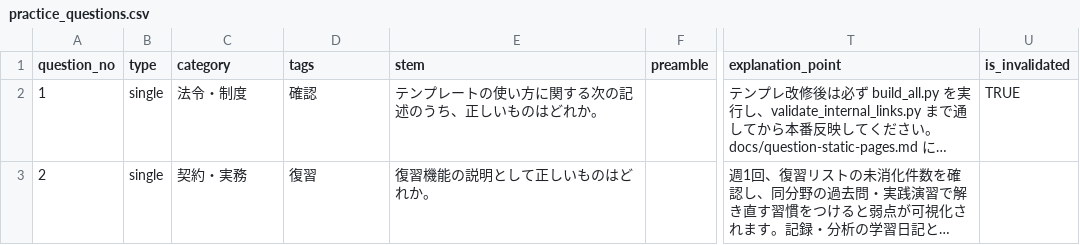
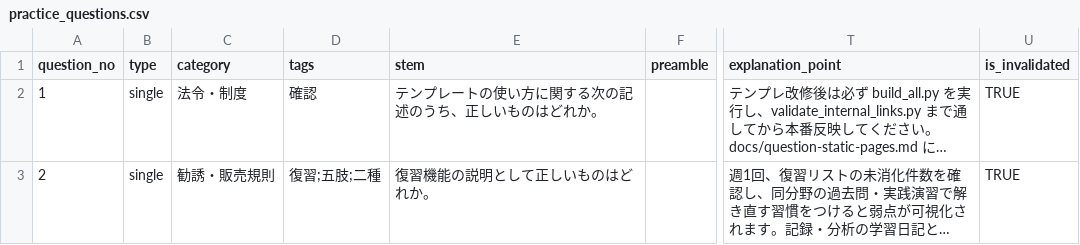
Before and after one commit to takkenshiken2026-sudo/gaimuin-master.jp, a CSV file: data/practice_questions.csv, drawn as a sheet; only a part is shown, gaps mark what is left out; long unchanged cells end in …; the diff names each change by its address in the sheet, - before the commit and + after, or states it on an @@ line.

```diff
--- a/data/practice_questions.csv
+++ b/data/practice_questions.csv
-C3 (category): 契約・実務
+C3 (category): 勧誘・販売規則
-D3 (tags): 復習
+D3 (tags): 復習;五肢;二種
-U3 (is_invalidated): (empty)
+U3 (is_invalidated): TRUE
```
Also changed, not shown: 12 other files.
